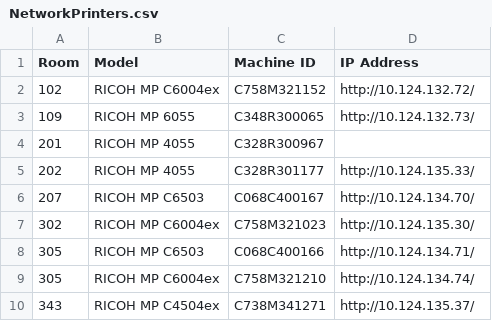
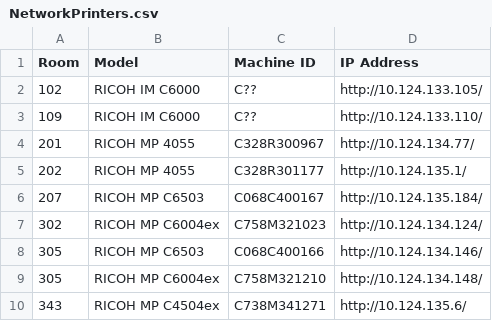
Before and after one commit to NJWilly/NetworkPrintersStatus, a CSV file: NetworkPrinters.csv, drawn as a sheet.

Commit message:
Updated list of printers

```diff
--- a/NetworkPrinters.csv
+++ b/NetworkPrinters.csv
@@ -1,10 +1,10 @@
 Room,Model,Machine ID,IP Address
-102,RICOH MP C6004ex,C758M321152,http://10.124.132.72/
-109,RICOH MP 6055,C348R300065,http://10.124.132.73/
-201,RICOH MP 4055,C328R300967,
-202,RICOH MP 4055,C328R301177,http://10.124.135.33/
-207,RICOH MP C6503,C068C400167,http://10.124.134.70/
-302,RICOH MP C6004ex,C758M321023,http://10.124.135.30/
-305,RICOH MP C6503,C068C400166,http://10.124.134.71/
-305,RICOH MP C6004ex,C758M321210,http://10.124.134.74/
-343,RICOH MP C4504ex,C738M341271,http://10.124.135.37/
+102,RICOH IM C6000,C??,http://10.124.133.105/
+109,RICOH IM C6000,C??,http://10.124.133.110/
+201,RICOH MP 4055,C328R300967,http://10.124.134.77/
+202,RICOH MP 4055,C328R301177,http://10.124.135.1/
+207,RICOH MP C6503,C068C400167,http://10.124.135.184/
+302,RICOH MP C6004ex,C758M321023,http://10.124.134.124/
+305,RICOH MP C6503,C068C400166,http://10.124.134.146/
+305,RICOH MP C6004ex,C758M321210,http://10.124.134.148/
+343,RICOH MP C4504ex,C738M341271,http://10.124.135.6/
```
